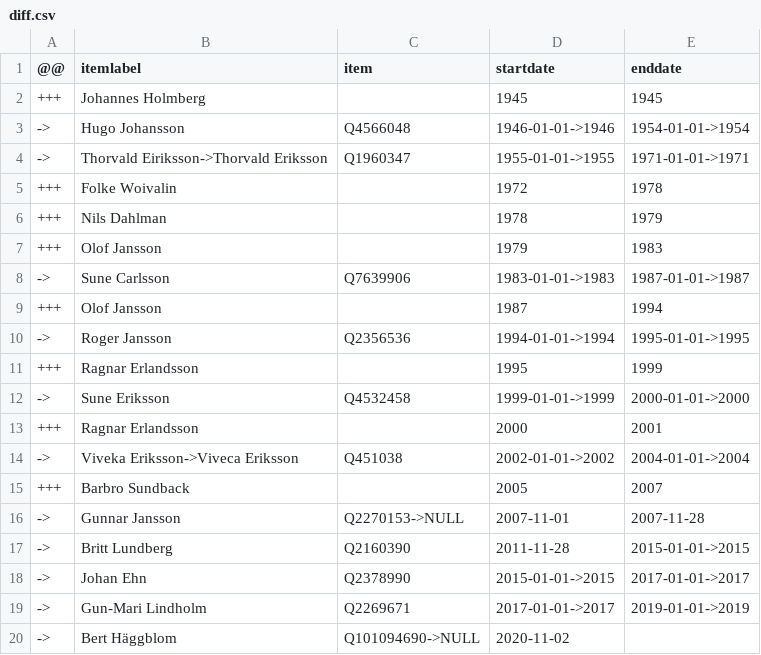
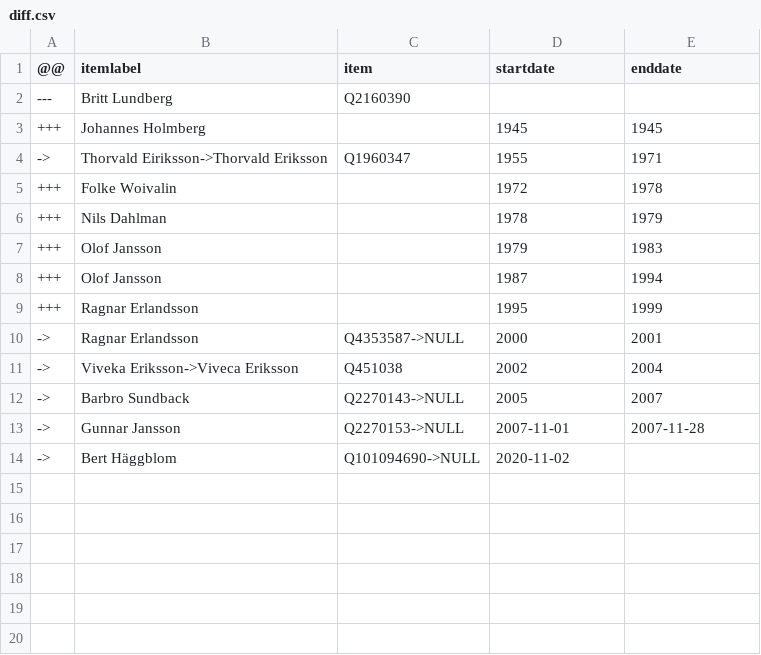
Before and after one commit to every-politician-scrapers/aland-cabinet, a CSV file: sources/speaker-enwiki/diff.csv, drawn as a sheet.

Commit message:
Compare external sources to Wikidata

```diff
--- a/sources/speaker-enwiki/diff.csv
+++ b/sources/speaker-enwiki/diff.csv
@@ -1,5 +1,5 @@
 @@,itemlabel,item,startdate,enddate
+---,Britt Lundberg,Q2160390,,
 +++,Johannes Holmberg,,1945,1945
-->,Hugo Johansson,Q4566048,1946-01-01->1946,1954-01-01->1954
-->,Thorvald Eiriksson->Thorvald Eriksson,Q1960347,1955-01-01->1955,1971-01-01->1971
+->,Thorvald Eiriksson->Thorvald Eriksson,Q1960347,1955,1971
 +++,Folke Woivalin,,1972,1978
@@ -7,14 +7,8 @@
 +++,Olof Jansson,,1979,1983
-->,Sune Carlsson,Q7639906,1983-01-01->1983,1987-01-01->1987
 +++,Olof Jansson,,1987,1994
-->,Roger Jansson,Q2356536,1994-01-01->1994,1995-01-01->1995
 +++,Ragnar Erlandsson,,1995,1999
-->,Sune Eriksson,Q4532458,1999-01-01->1999,2000-01-01->2000
-+++,Ragnar Erlandsson,,2000,2001
-->,Viveka Eriksson->Viveca Eriksson,Q451038,2002-01-01->2002,2004-01-01->2004
-+++,Barbro Sundback,,2005,2007
+->,Ragnar Erlandsson,Q4353587->NULL,2000,2001
+->,Viveka Eriksson->Viveca Eriksson,Q451038,2002,2004
+->,Barbro Sundback,Q2270143->NULL,2005,2007
 ->,Gunnar Jansson,Q2270153->NULL,2007-11-01,2007-11-28
-->,Britt Lundberg,Q2160390,2011-11-28,2015-01-01->2015
-->,Johan Ehn,Q2378990,2015-01-01->2015,2017-01-01->2017
-->,Gun-Mari Lindholm,Q2269671,2017-01-01->2017,2019-01-01->2019
 ->,Bert Häggblom,Q101094690->NULL,2020-11-02,
```
Also changed, not shown: sources/speaker-enwiki/wikidata.csv.
